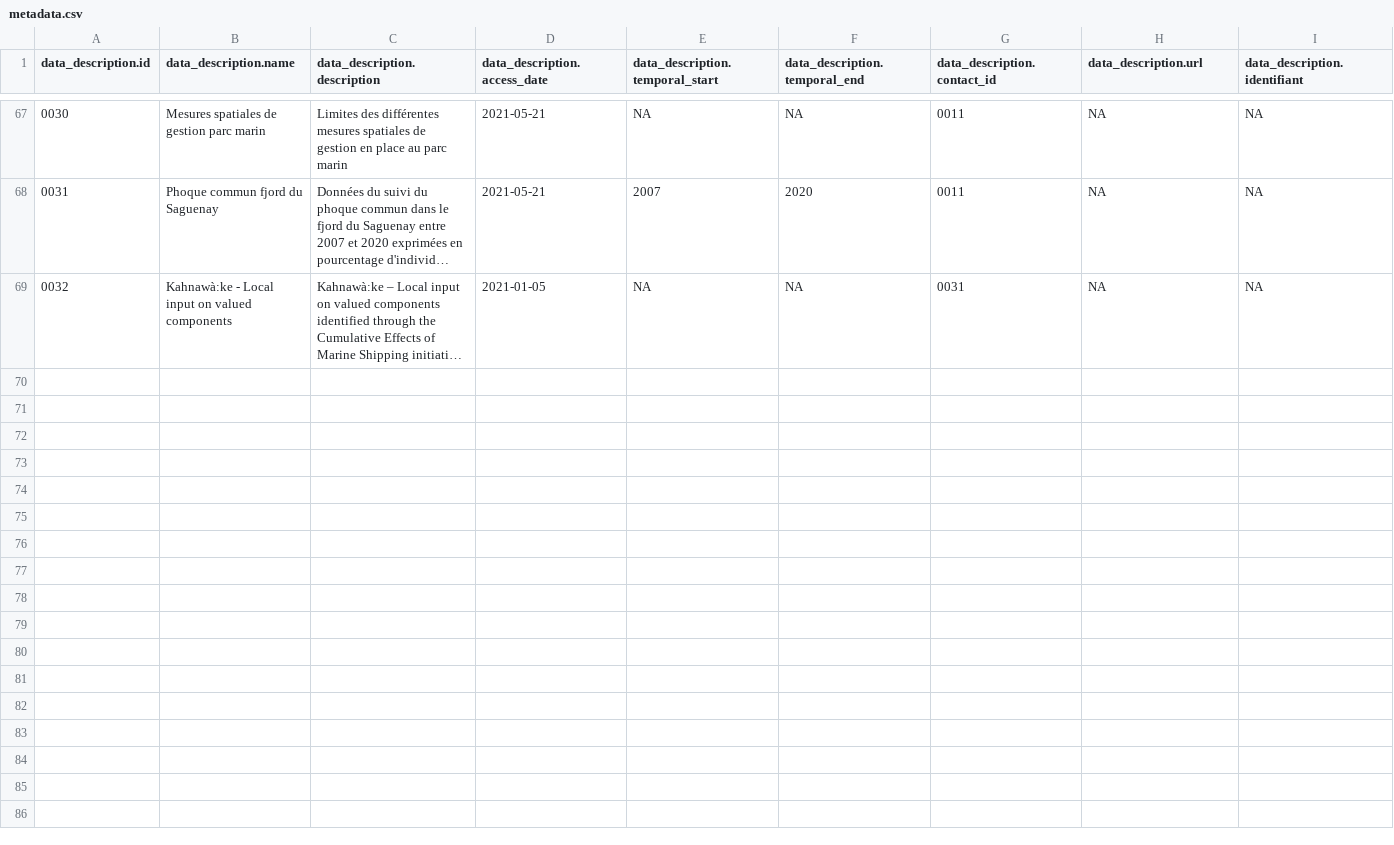
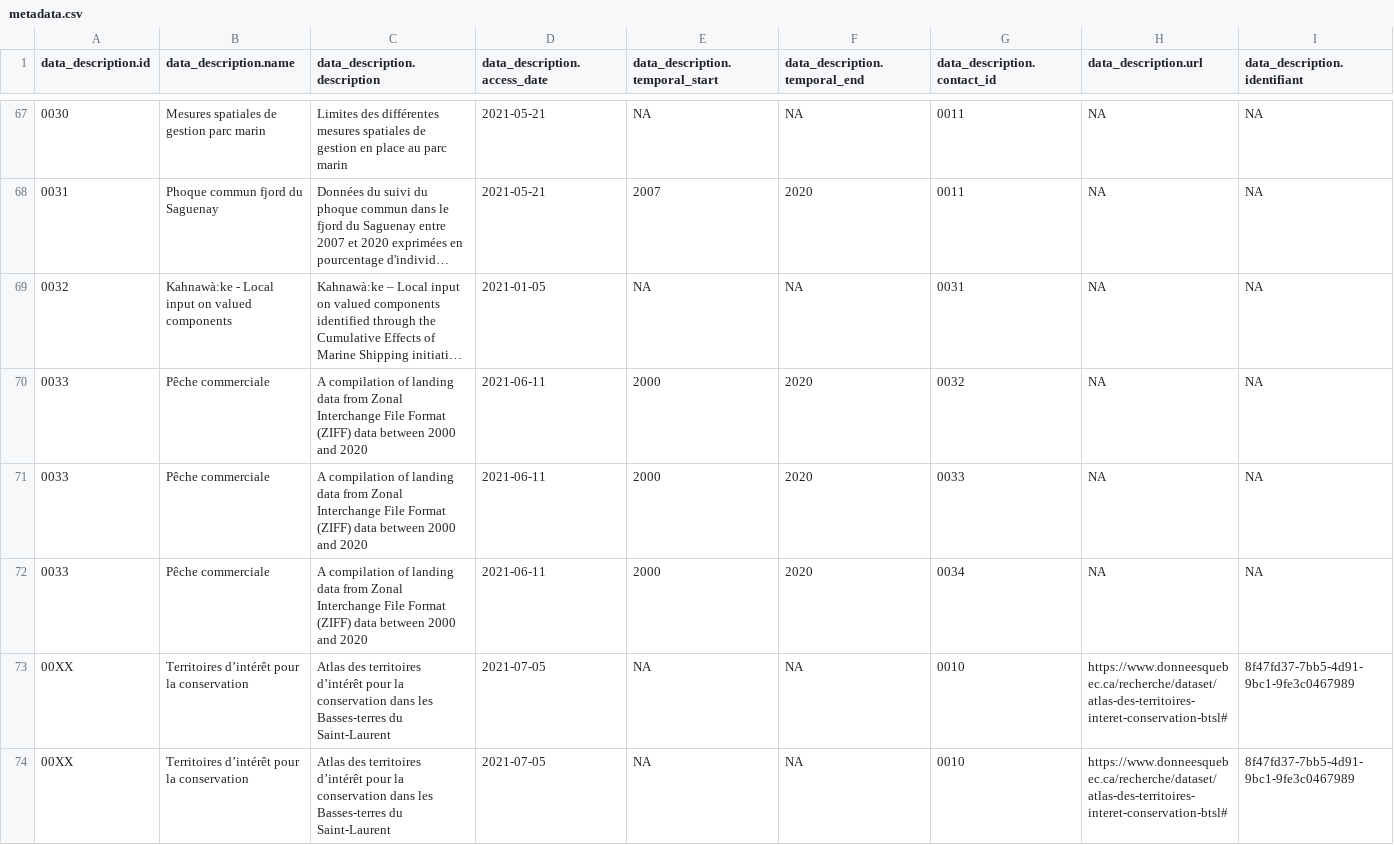
Before and after one commit to EffetsCumulatifsNavigation/ceanav, a CSV file: data/data-metadata/metadata.csv, drawn as a sheet; only a part is shown, gaps mark what is left out; long unchanged cells end in …; rows hold the shown columns only; the diff names each change by its address in the sheet, - before the commit and + after, or states it on an @@ line.

Commit message:
peche commerciale

```diff
--- a/data/data-metadata/metadata.csv
+++ b/data/data-metadata/metadata.csv
+row 70: 0033 | Pêche commerciale | A compilation of landing data from Zonal Interchange File Format (ZIFF) data between 2000 and 2020 | 2021-06-11 | 2000 | 2020 | 0032 | NA | NA
+row 71: 0033 | Pêche commerciale | A compilation of landing data from Zonal Interchange File Format (ZIFF) data between 2000 and 2020 | 2021-06-11 | 2000 | 2020 | 0033 | NA | NA
+row 72: 0033 | Pêche commerciale | A compilation of landing data from Zonal Interchange File Format (ZIFF) data between 2000 and 2020 | 2021-06-11 | 2000 | 2020 | 0034 | NA | NA
+row 73: 00XX | Territoires d’intérêt pour la conservation | Atlas des territoires d’intérêt pour la conservation dans les Basses-terres du Saint-Laurent | 2021-07-05 | NA | NA | 0010 | https://www.donneesquebec.ca/recherche/dataset/atlas-des-territoires-interet-conservation-btsl# | 8f47fd37-7bb5-4d91-9bc1-9fe3c0467989
+row 74: 00XX | Territoires d’intérêt pour la conservation | Atlas des territoires d’intérêt pour la conservation dans les Basses-terres du Saint-Laurent | 2021-07-05 | NA | NA | 0010 | https://www.donneesquebec.ca/recherche/dataset/atlas-des-territoires-interet-conservation-btsl# | 8f47fd37-7bb5-4d91-9bc1-9fe3c0467989
```
Also changed, not shown: 10 other files.
